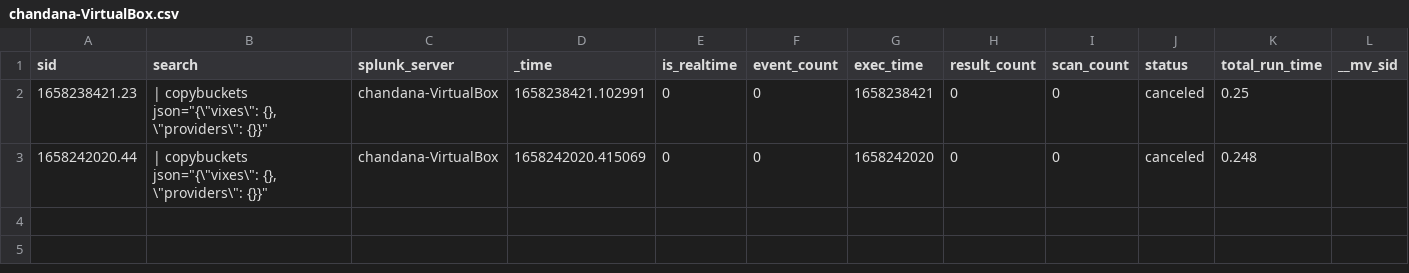
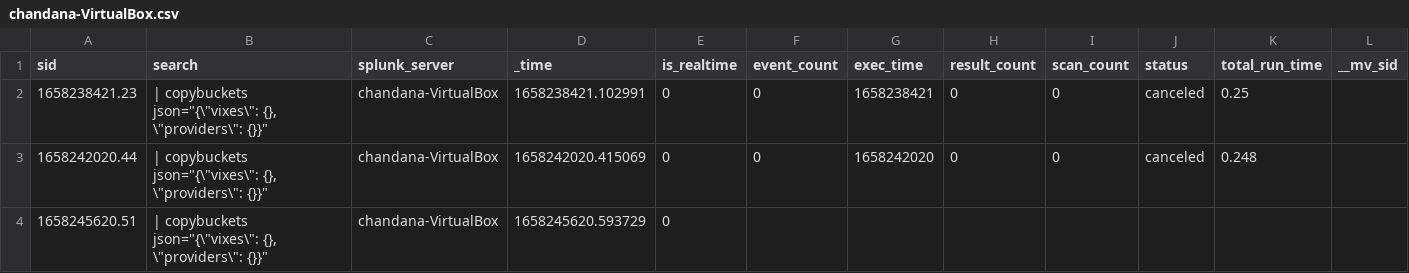
Before and after one commit to chanxxx1912/testing_git_splunk, a CSV file: users/splunk-system-user/splunk_archiver/history/chandana-VirtualBox.csv, drawn as a sheet; only a part is shown; rows hold the shown columns only; the diff names each change by its address in the sheet, - before the commit and + after, or states it on an @@ line.

Commit message:
Auto: 212 MB,  1 file changed, 1 insertion(+)

```diff
--- a/users/splunk-system-user/splunk_archiver/history/chandana-VirtualBox.csv
+++ b/users/splunk-system-user/splunk_archiver/history/chandana-VirtualBox.csv
+row 4: 1658245620.51 | | copybuckets json="{\"vixes\": {}, \"providers\": {}}" | chandana-VirtualBox | 1658245620.593729 | 0
```
